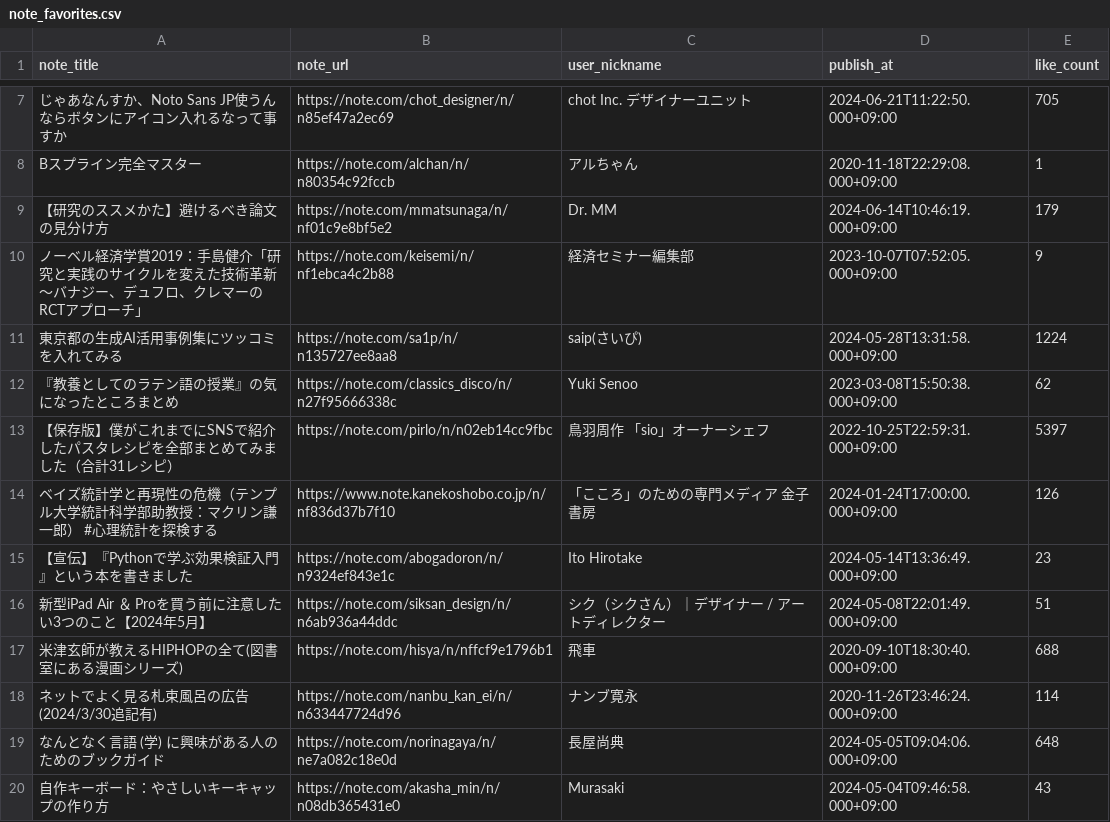
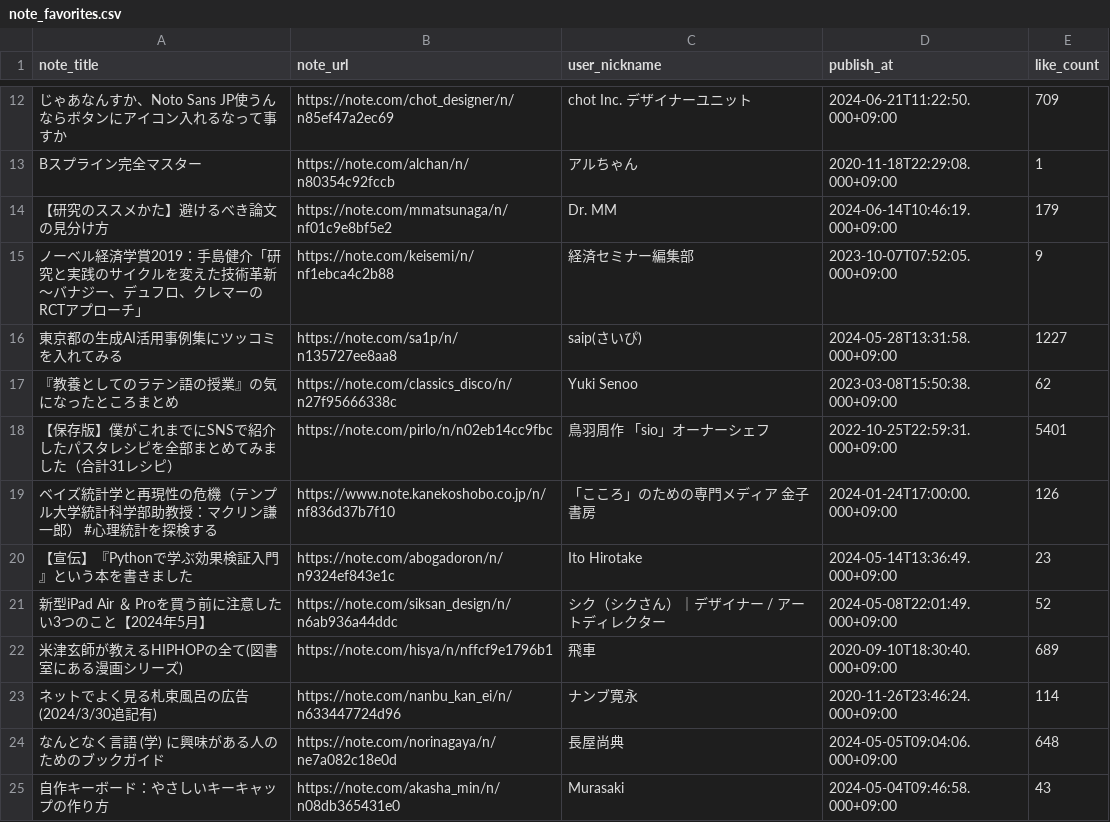
Before and after one commit to stepney141/favs, a CSV file: note_favs/note_favorites.csv, drawn as a sheet; only a part is shown, gaps mark what is left out; addresses are those after the commit; the diff covers the shown part only; the diff names each change by its address in the sheet, - before the commit and + after, or states it on an @@ line.

```diff
--- a/note_favs/note_favorites.csv
+++ b/note_favs/note_favorites.csv
-E12 (like_count): 705
+E12 (like_count): 709
-E16 (like_count): 1224
+E16 (like_count): 1227
-E18 (like_count): 5397
+E18 (like_count): 5401
-E21 (like_count): 51
+E21 (like_count): 52
-E22 (like_count): 688
+E22 (like_count): 689
```
Also changed, not shown: 5 added rows and 75 edited cells elsewhere in this file, boundhub/boundhub_tags.csv, github_stars/starred_repos.csv, 3 other files.
